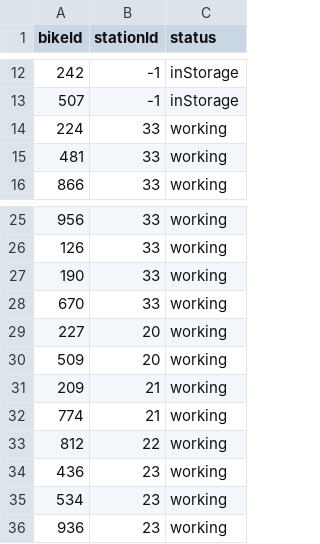
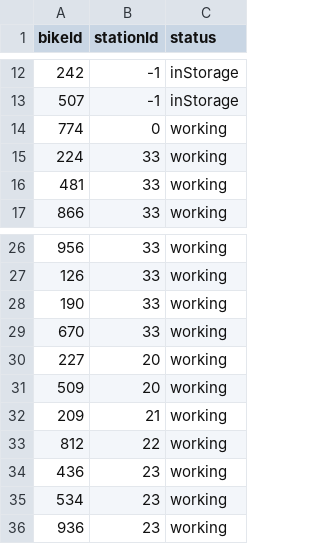
Before and after one commit to crystallistic/ValleyBikeSimA45, a CSV file: ValleyBikeSimA45/data-files/bike-data.csv, drawn as a sheet; only a part is shown, gaps mark what is left out; removed rows and columns are numbered as before the commit, all else as after; the diff names each change by its address in the sheet, - before the commit and + after, or states it on an @@ line.

```diff
--- a/ValleyBikeSimA45/data-files/bike-data.csv
+++ b/ValleyBikeSimA45/data-files/bike-data.csv
+row 14: 774 | 0 | working
-row 32: 774 | 21 | working
```
Also changed, not shown: ValleyBikeSimA45/data-files/rider-data.csv, ValleyBikeSimA45/data-files/station-data.csv, 5 other files.
